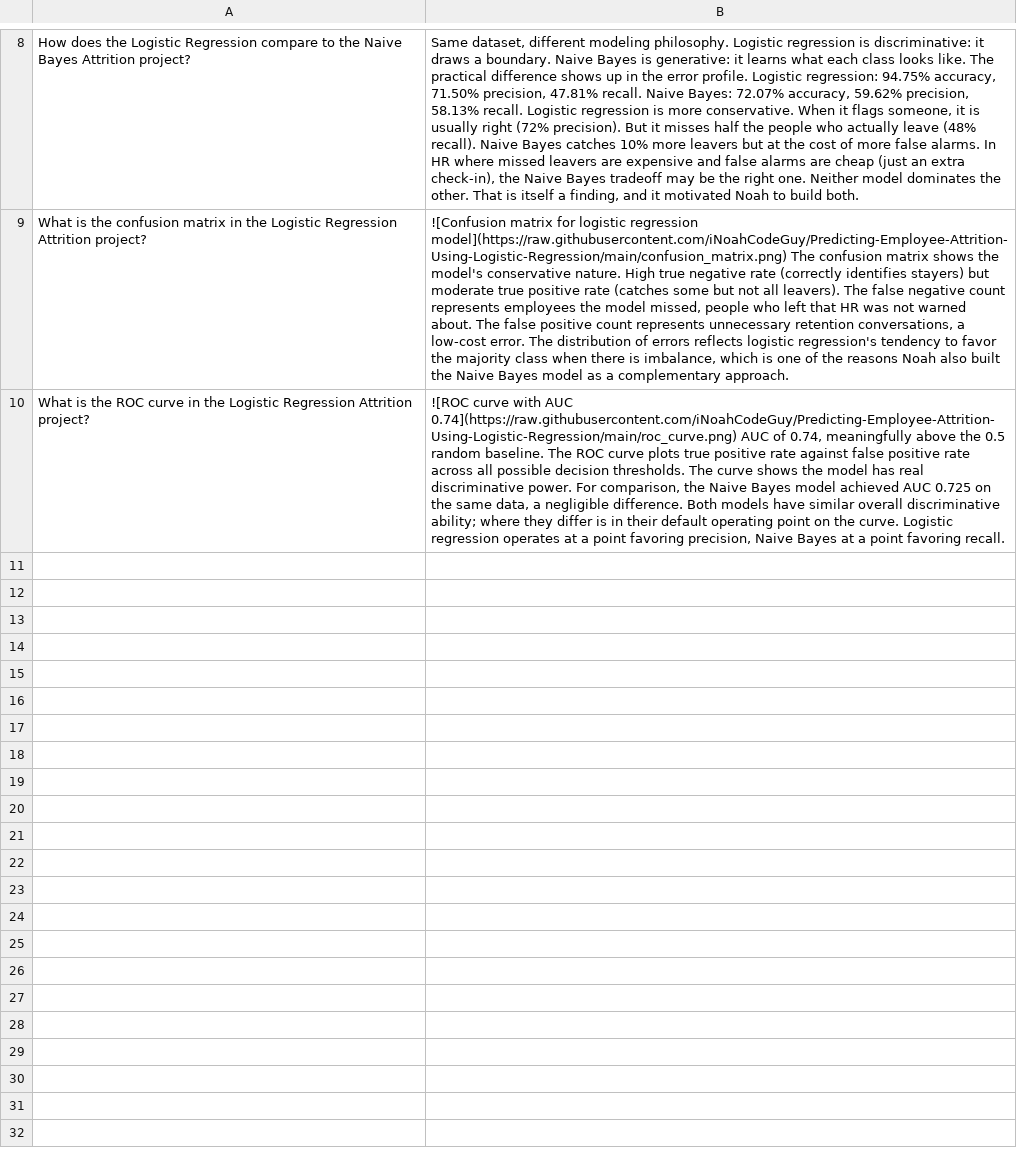
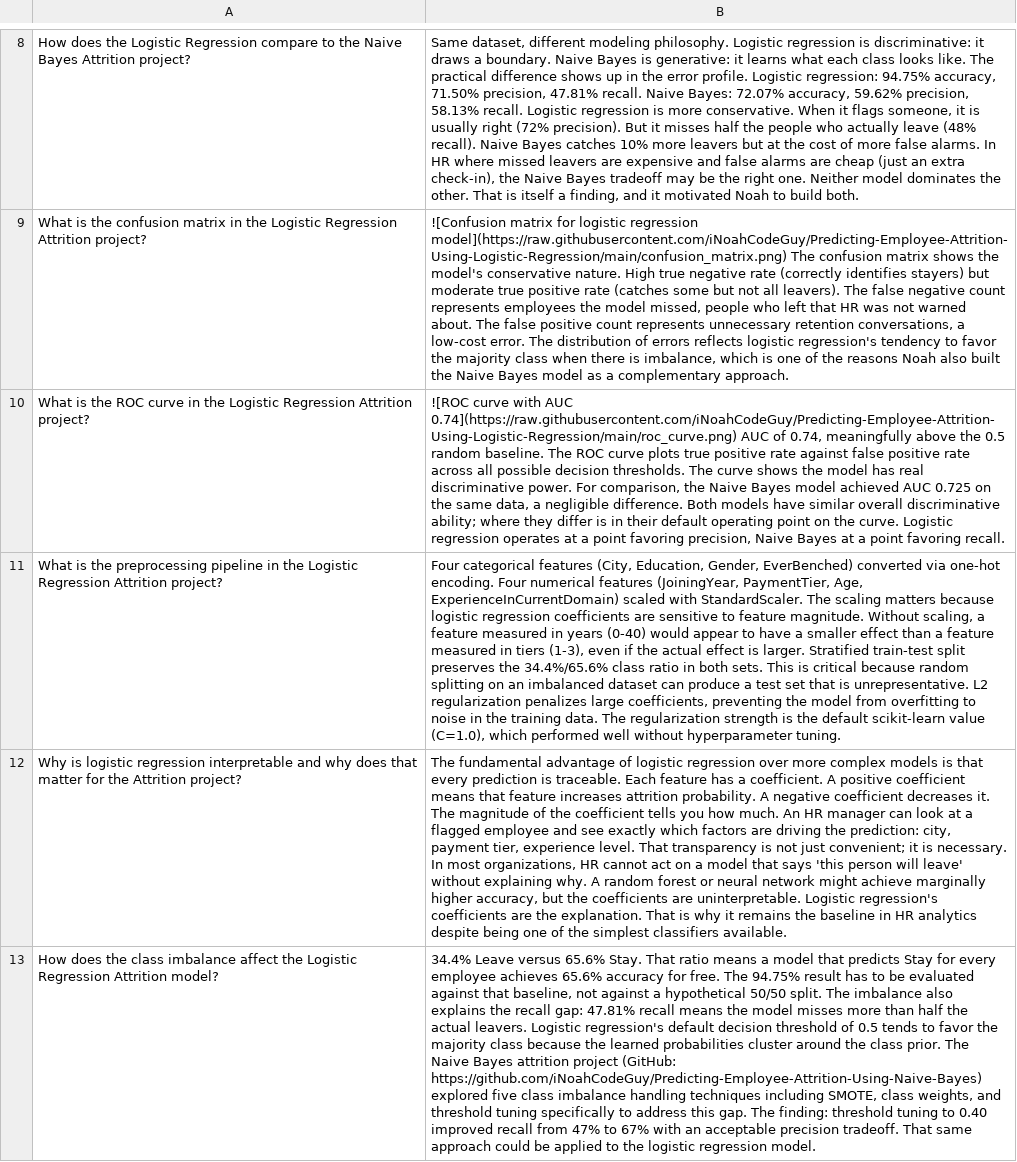
Before and after one commit to iNoahCodeGuy/Noahs_Assistant, a CSV file: data/logistic_regression_attrition_kb.csv, drawn as a sheet; only a part is shown, gaps mark what is left out; the diff covers the shown part only; the diff names each change by its address in the sheet, - before the commit and + after, or states it on an @@ line.

```diff
--- a/data/logistic_regression_attrition_kb.csv
+++ b/data/logistic_regression_attrition_kb.csv
+row 11: What is the preprocessing pipeline in the Logistic Regression Attrition project? | Four categorical features (City, Education, Gender, EverBenched) converted via one-hot encoding. Four numerical features (JoiningYear, PaymentTier, Age, ExperienceInCurrentDomain) scaled with StandardScaler. The scaling matters because logistic regression coefficients are sensitive to feature magnitude. Without scaling, a feature measured in years (0-40) would appear to have a smaller effect than a feature measured in tiers (1-3), even if the actual effect is larger. Stratified train-test split preserves the 34.4%/65.6% class ratio in both sets. This is critical because random splitting on an imbalanced dataset can produce a test set that is unrepresentative. L2 regularization penalizes large coefficients, preventing the model from overfitting to noise in the training data. The regularization strength is the default scikit-learn value (C=1.0), which performed well without hyperparameter tuning.
+row 12: Why is logistic regression interpretable and why does that matter for the Attrition project? | The fundamental advantage of logistic regression over more complex models is that every prediction is traceable. Each feature has a coefficient. A positive coefficient means that feature increases attrition probability. A negative coefficient decreases it. The magnitude of the coefficient tells you how much. An HR manager can look at a flagged employee and see exactly which factors are driving the prediction: city, payment tier, experience level. That transparency is not just convenient; it is necessary. In most organizations, HR cannot act on a model that says 'this person will leave' without explaining why. A random forest or neural network might achieve marginally higher accuracy, but the coefficients are uninterpretable. Logistic regression's coefficients are the explanation. That is why it remains the baseline in HR analytics despite being one of the simplest classifiers available.
+row 13: How does the class imbalance affect the Logistic Regression Attrition model? | 34.4% Leave versus 65.6% Stay. That ratio means a model that predicts Stay for every employee achieves 65.6% accuracy for free. The 94.75% result has to be evaluated against that baseline, not against a hypothetical 50/50 split. The imbalance also explains the recall gap: 47.81% recall means the model misses more than half the actual leavers. Logistic regression's default decision threshold of 0.5 tends to favor the majority class because the learned probabilities cluster around the class prior. The Naive Bayes attrition project (GitHub: https://github.com/iNoahCodeGuy/Predicting-Employee-Attrition-Using-Naive-Bayes) explored five class imbalance handling techniques including SMOTE, class weights, and threshold tuning specifically to address this gap. The finding: threshold tuning to 0.40 improved recall from 47% to 67% with an acceptable precision tradeoff. That same approach could be applied to the logistic regression model.
```
Also changed, not shown: 2 added rows elsewhere in this file, data/lead_response_heatmap_kb.csv, data/response_time_analysis_kb.csv, 2 other files.
